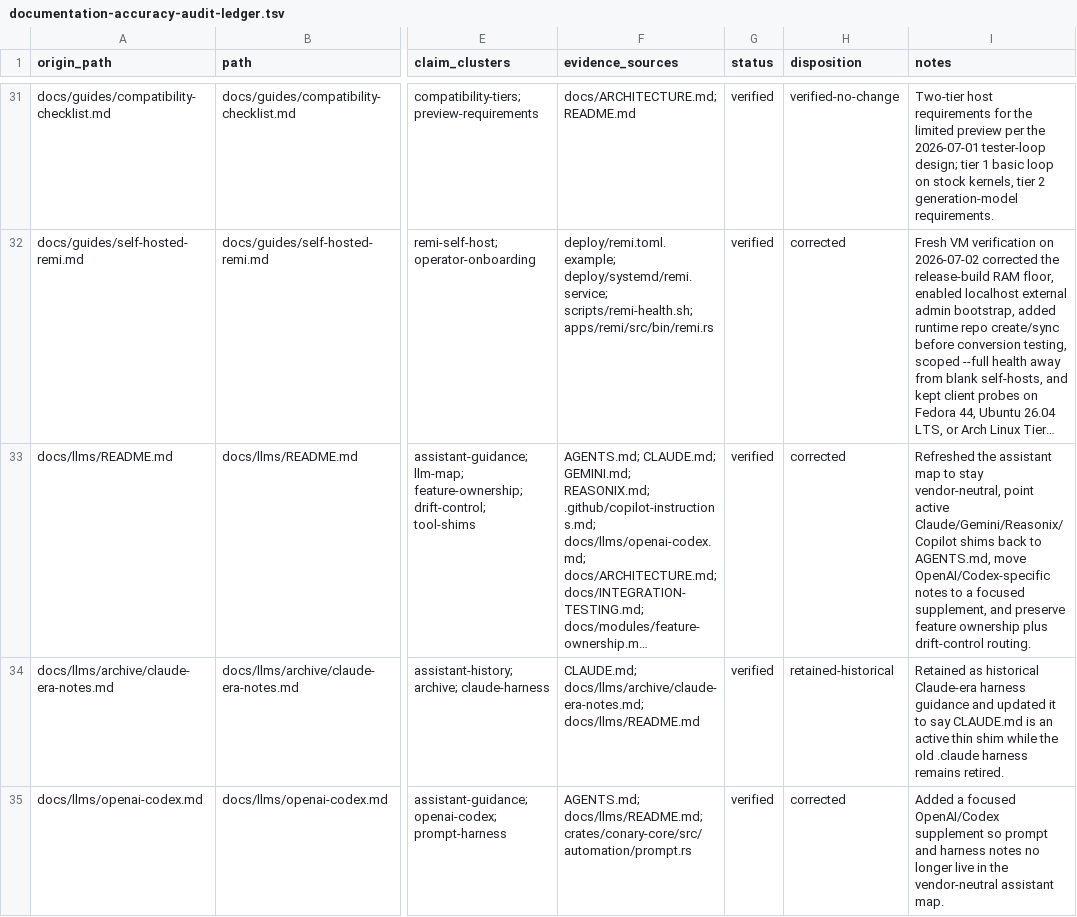
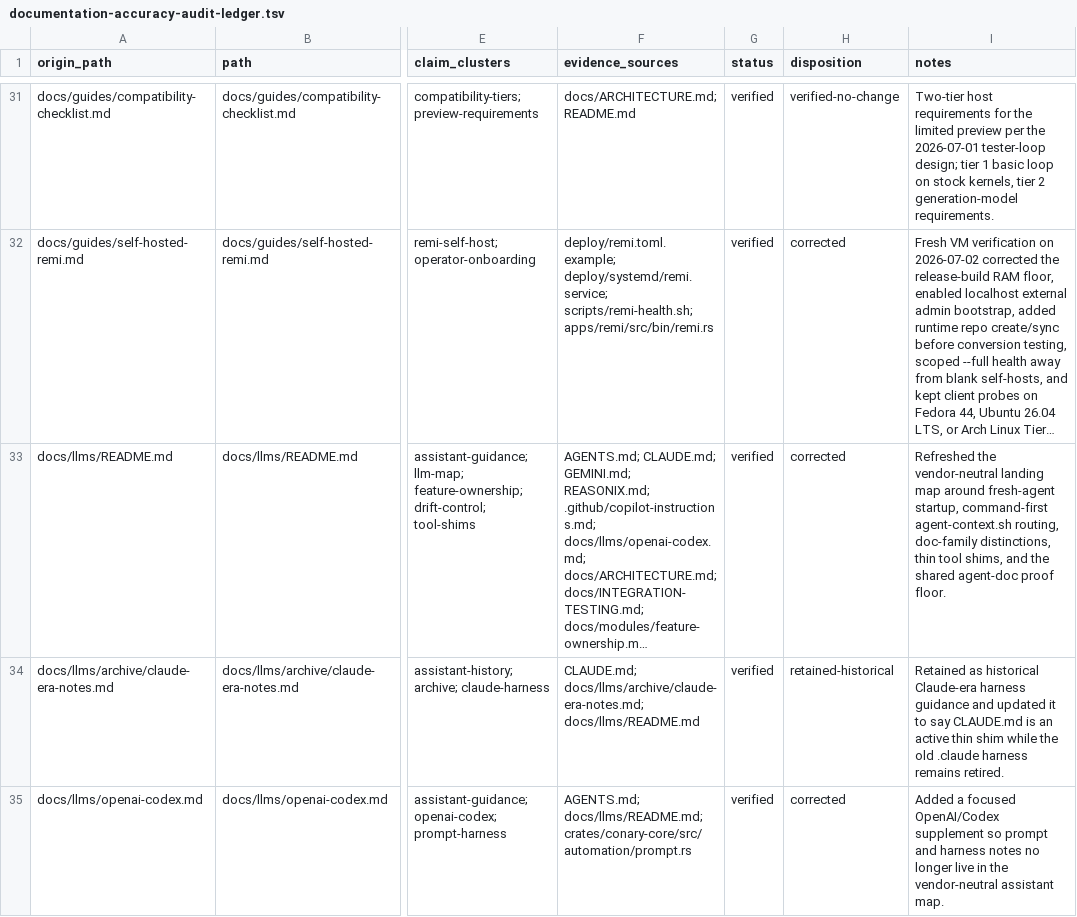
Before and after one commit to ConaryLabs/Conary, a TSV file: docs/superpowers/documentation-accuracy-audit-ledger.tsv, drawn as a sheet; only a part is shown, gaps mark what is left out; long unchanged cells end in …; the diff covers the shown part only; the diff names each change by its address in the sheet, - before the commit and + after, or states it on an @@ line.

Commit message:
docs(agents): update audit metadata for routing refresh

```diff
--- a/docs/superpowers/documentation-accuracy-audit-ledger.tsv
+++ b/docs/superpowers/documentation-accuracy-audit-ledger.tsv
-I33 (notes): Refreshed the assistant map to stay vendor-neutral, point active Claude/Gemini/Reasonix/Copilot shims back to AGENTS.md, move OpenAI/Codex-specific notes to a focused supplement, and preserve feature ownership plus drift-control routing.
+I33 (notes): Refreshed the vendor-neutral landing map around fresh-agent startup, command-first agent-context.sh routing, doc-family distinctions, thin tool shims, and the shared agent-doc proof floor.
```
Also changed, not shown: 2 edited cells elsewhere in this file.
